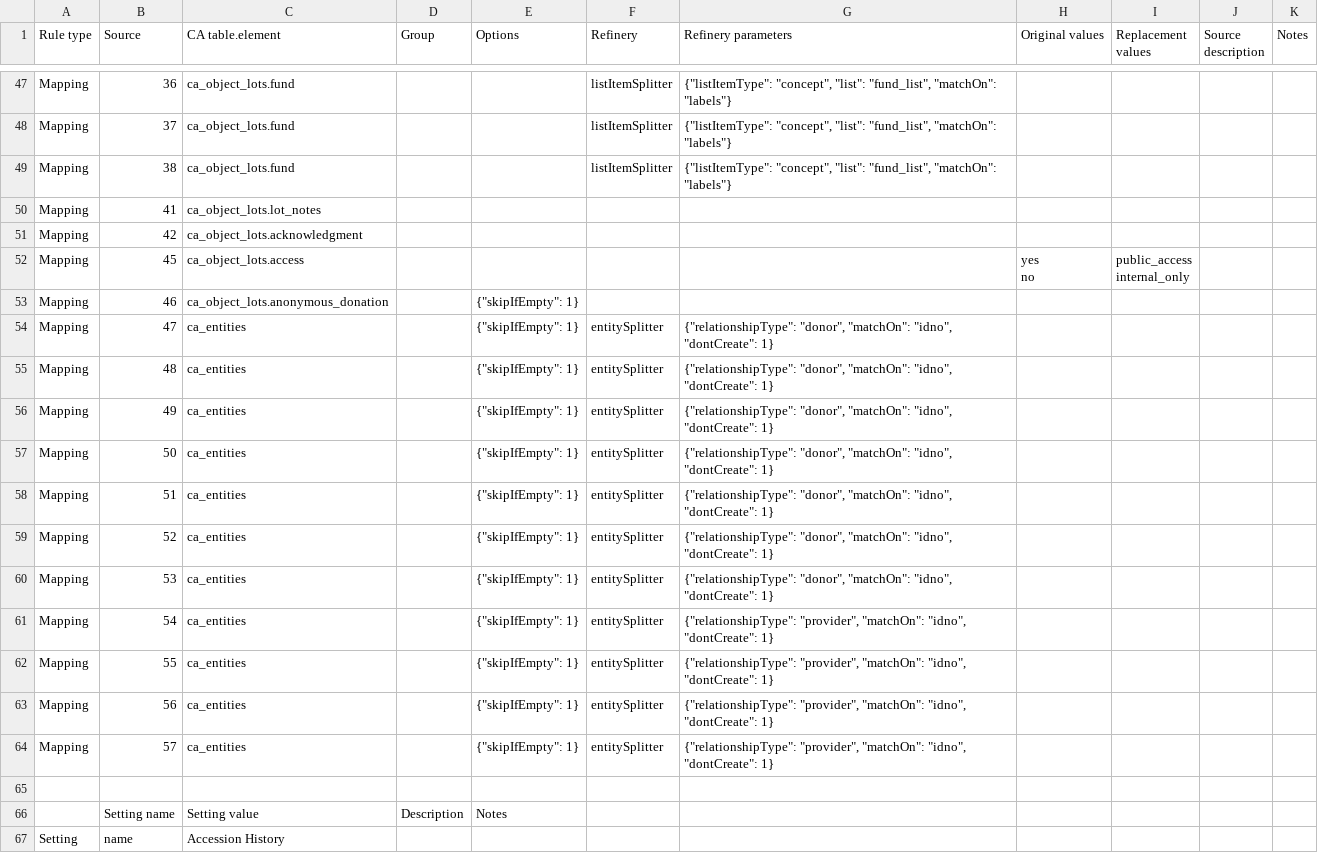
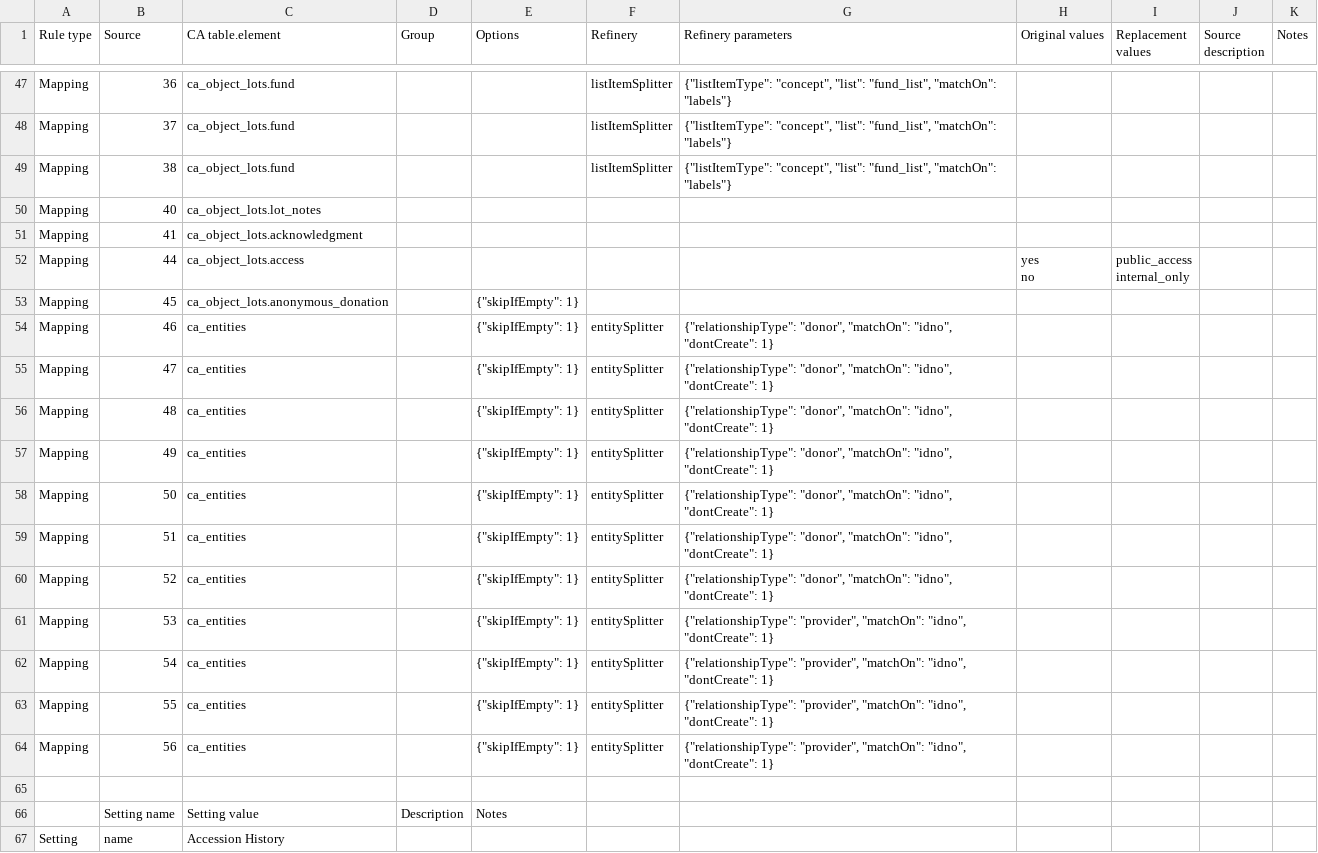
Before and after one commit to AmericanNumismaticSociety/ca-tools, a CSV file: importers/object_lots.csv, drawn as a sheet; only a part is shown, gaps mark what is left out.

```diff
--- a/importers/object_lots.csv
+++ b/importers/object_lots.csv
@@ -49,8 +49,9 @@ Mapping,37,ca_object_lots.fund,,,listItemSplitter,"{""listItemType"": ""concept"
 Mapping,38,ca_object_lots.fund,,,listItemSplitter,"{""listItemType"": ""concept"", ""list"": ""fund_list"", ""matchOn"": ""labels""}",,,,
-Mapping,41,ca_object_lots.lot_notes,,,,,,,,
-Mapping,42,ca_object_lots.acknowledgment,,,,,,,,
-Mapping,45,ca_object_lots.access,,,,,"yes
-no","public_access
-internal_only",,
-Mapping,46,ca_object_lots.anonymous_donation,,"{""skipIfEmpty"": 1}",,,,,,
+Mapping,40,ca_object_lots.lot_notes,,,,,,,,
+Mapping,41,ca_object_lots.acknowledgment,,,,,,,,
+Mapping,44,ca_object_lots.access,,,,,"yes
+no","public_access
+internal_only",,
+Mapping,45,ca_object_lots.anonymous_donation,,"{""skipIfEmpty"": 1}",,,,,,
+Mapping,46,ca_entities,,"{""skipIfEmpty"": 1}",entitySplitter,"{""relationshipType"": ""donor"", ""matchOn"": ""idno"", ""dontCreate"": 1}",,,,
 Mapping,47,ca_entities,,"{""skipIfEmpty"": 1}",entitySplitter,"{""relationshipType"": ""donor"", ""matchOn"": ""idno"", ""dontCreate"": 1}",,,,
@@ -61,3 +62,3 @@ Mapping,51,ca_entities,,"{""skipIfEmpty"": 1}",entitySplitter,"{""relationshipTy
 Mapping,52,ca_entities,,"{""skipIfEmpty"": 1}",entitySplitter,"{""relationshipType"": ""donor"", ""matchOn"": ""idno"", ""dontCreate"": 1}",,,,
-Mapping,53,ca_entities,,"{""skipIfEmpty"": 1}",entitySplitter,"{""relationshipType"": ""donor"", ""matchOn"": ""idno"", ""dontCreate"": 1}",,,,
+Mapping,53,ca_entities,,"{""skipIfEmpty"": 1}",entitySplitter,"{""relationshipType"": ""provider"", ""matchOn"": ""idno"", ""dontCreate"": 1}",,,,
 Mapping,54,ca_entities,,"{""skipIfEmpty"": 1}",entitySplitter,"{""relationshipType"": ""provider"", ""matchOn"": ""idno"", ""dontCreate"": 1}",,,,
@@ -65,3 +66,2 @@ Mapping,55,ca_entities,,"{""skipIfEmpty"": 1}",entitySplitter,"{""relationshipTy
 Mapping,56,ca_entities,,"{""skipIfEmpty"": 1}",entitySplitter,"{""relationshipType"": ""provider"", ""matchOn"": ""idno"", ""dontCreate"": 1}",,,,
-Mapping,57,ca_entities,,"{""skipIfEmpty"": 1}",entitySplitter,"{""relationshipType"": ""provider"", ""matchOn"": ""idno"", ""dontCreate"": 1}",,,,
 ,,,,,,,,,,
```
Also changed, not shown: importers/medals.csv.
